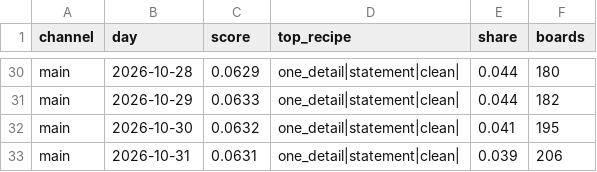
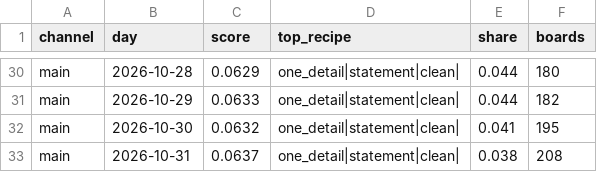
Before and after one commit to quickplay-studio/quickplay-autopilot, a CSV file: analytics/sameness.csv, drawn as a sheet; only a part is shown, gaps mark what is left out.

Commit message:
Gemini boards 2026-10-31 11:37

```diff
--- a/analytics/sameness.csv
+++ b/analytics/sameness.csv
@@ -32,2 +32,2 @@ main,2026-10-29,0.0633,one_detail|statement|clean|,0.044,182
 main,2026-10-30,0.0632,one_detail|statement|clean|,0.041,195
-main,2026-10-31,0.0631,one_detail|statement|clean|,0.039,206
+main,2026-10-31,0.0637,one_detail|statement|clean|,0.038,208
```
Also changed, not shown: 5 other files.
